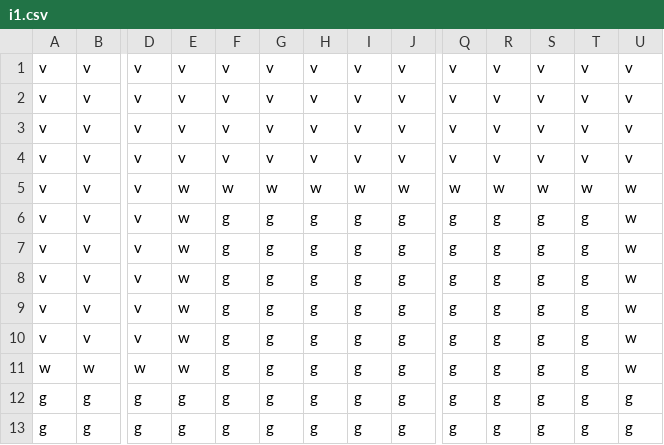
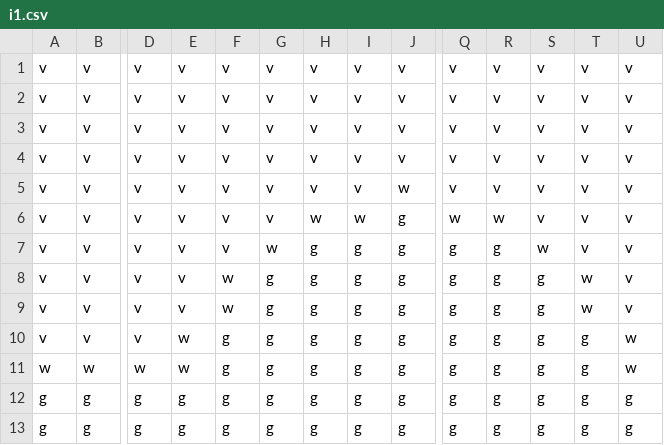
Before and after one commit to sugarthecat/ScienceSmash, a CSV file: rooms/initial/i1.csv, drawn as a sheet; only a part is shown, gaps mark what is left out; the diff covers the shown part only; the diff names each change by its address in the sheet, - before the commit and + after, or states it on an @@ line.

Commit message:
new rooms just dropped

```diff
--- a/rooms/initial/i1.csv
+++ b/rooms/initial/i1.csv
-E5:E9: w
+E5:E9: v
-F5: w
+F5: v
-G5: w
+G5: v
-H5: w
+H5: v
-I5: w
+I5: v
-Q5: w
+Q5: v
-R5: w
+R5: v
-S5: w
+S5: v
-T5: w
+T5: v
-U5:U9: w
+U5:U9: v
-F6:F7: g
+F6:F7: v
-G6: g
+G6: v
-H6: g
+H6: w
-I6: g
+I6: w
-Q6: g
+Q6: w
-R6: g
+R6: w
-S6: g
+S6: v
-T6:T7: g
+T6:T7: v
-G7: g
+G7: w
-S7: g
+S7: w
-F8:F9: g
+F8:F9: w
-T8:T9: g
+T8:T9: w
```
Also changed, not shown: 34 edited cells elsewhere in this file, rooms/loot/l1.csv, rooms/progression/p1.csv, 25 other files.
